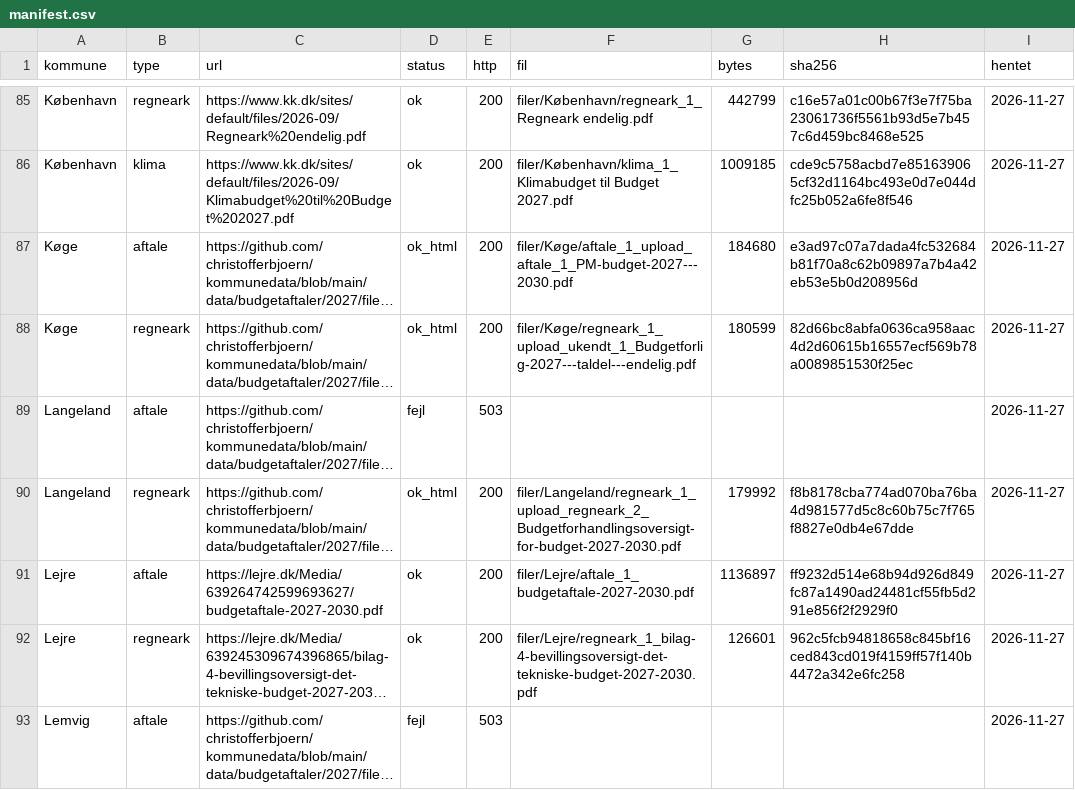
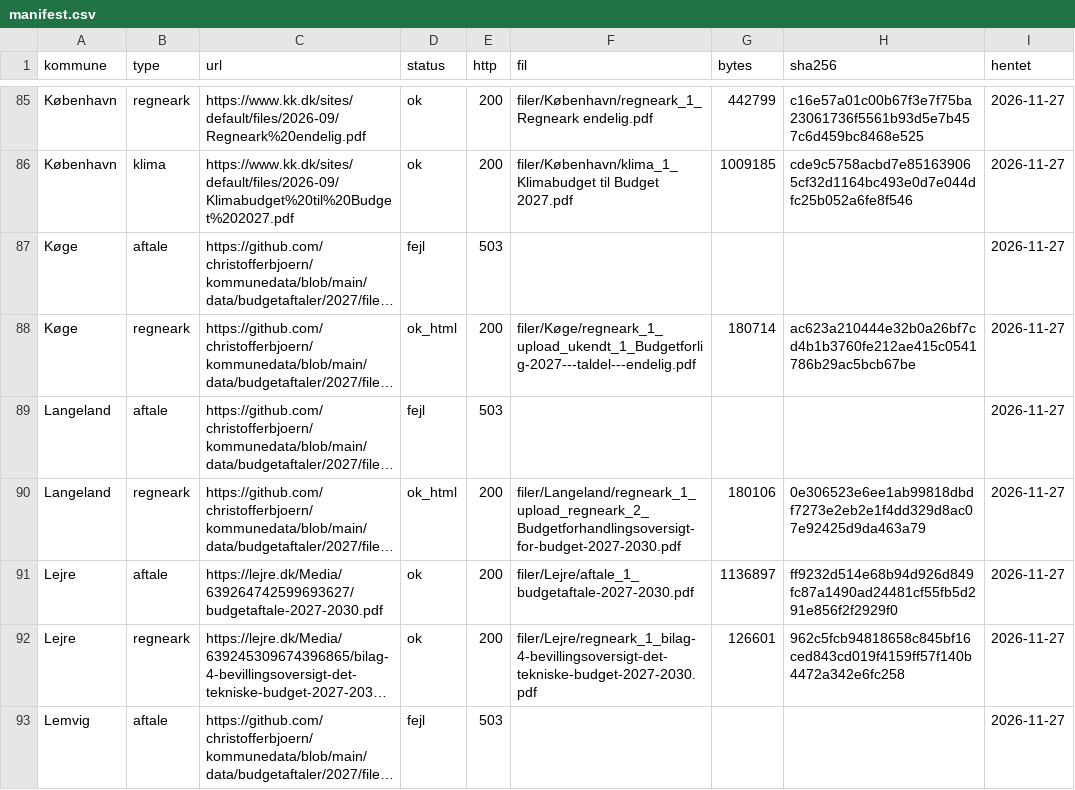
Before and after one commit to christofferbjoern/kommunedata, a CSV file: data/budgetaftaler/2027/manifest.csv, drawn as a sheet; only a part is shown, gaps mark what is left out; long unchanged cells end in …; the diff covers the shown part only; the diff names each change by its address in the sheet, - before the commit and + after, or states it on an @@ line.

```diff
--- a/data/budgetaftaler/2027/manifest.csv
+++ b/data/budgetaftaler/2027/manifest.csv
-D87 (status): ok_html
+D87 (status): fejl
-E87 (http): 200
+E87 (http): 503
-F87 (fil): filer/Køge/aftale_1_upload_aftale_1_PM-budget-2027---2030.pdf
+F87 (fil): (empty)
-G87 (bytes): 184680
+G87 (bytes): (empty)
-H87 (sha256): e3ad97c07a7dada4fc532684b81f70a8c62b09897a7b4a42eb53e5b0d208956d
+H87 (sha256): (empty)
-G88 (bytes): 180599
+G88 (bytes): 180714
-H88 (sha256): 82d66bc8abfa0636ca958aac4d2d60615b16557ecf569b78a0089851530f25ec
+H88 (sha256): ac623a210444e32b0a26bf7cd4b1b3760fe212ae415c0541786b29ac5bcb67be
-G90 (bytes): 179992
+G90 (bytes): 180106
-H90 (sha256): f8b8178cba774ad070ba76ba4d981577d5c8c60b75c7f765f8827e0db4e67dde
+H90 (sha256): 0e306523e6ee1ab99818dbdf7273e2eb2e1f4dd329d8ac07e92425d9da463a79
```
Also changed, not shown: 153 edited cells elsewhere in this file, 35 other files.
